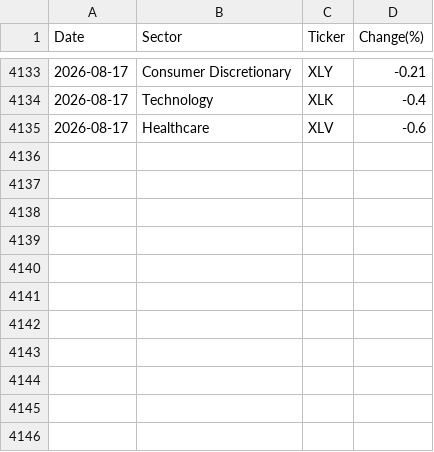
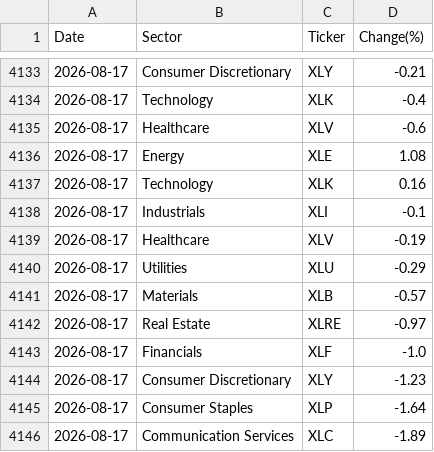
Before and after one commit to samsamhansamsam/Stock_Bot, a CSV file: daily_sector_trend.csv, drawn as a sheet; only a part is shown, gaps mark what is left out.

```diff
--- a/daily_sector_trend.csv
+++ b/daily_sector_trend.csv
@@ -4135 +4135,12 @@ Date,Sector,Ticker,Change(%)
 2026-08-17,Healthcare,XLV,-0.6
+2026-08-17,Energy,XLE,1.08
+2026-08-17,Technology,XLK,0.16
+2026-08-17,Industrials,XLI,-0.1
+2026-08-17,Healthcare,XLV,-0.19
+2026-08-17,Utilities,XLU,-0.29
+2026-08-17,Materials,XLB,-0.57
+2026-08-17,Real Estate,XLRE,-0.97
+2026-08-17,Financials,XLF,-1.0
+2026-08-17,Consumer Discretionary,XLY,-1.23
+2026-08-17,Consumer Staples,XLP,-1.64
+2026-08-17,Communication Services,XLC,-1.89
```
